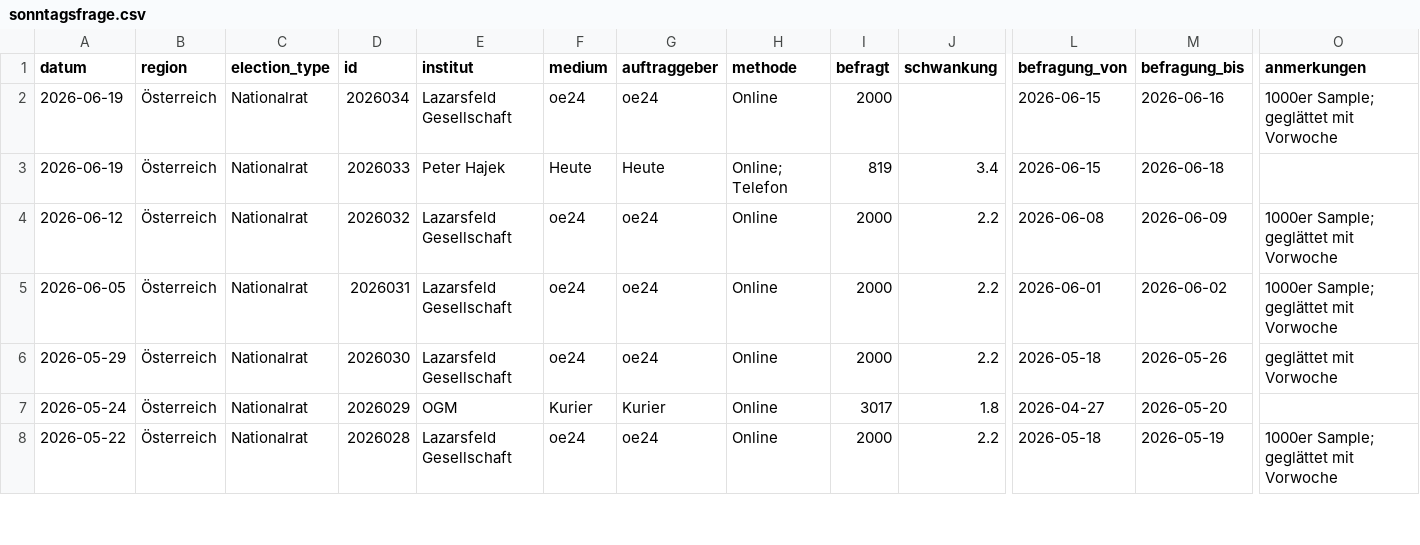
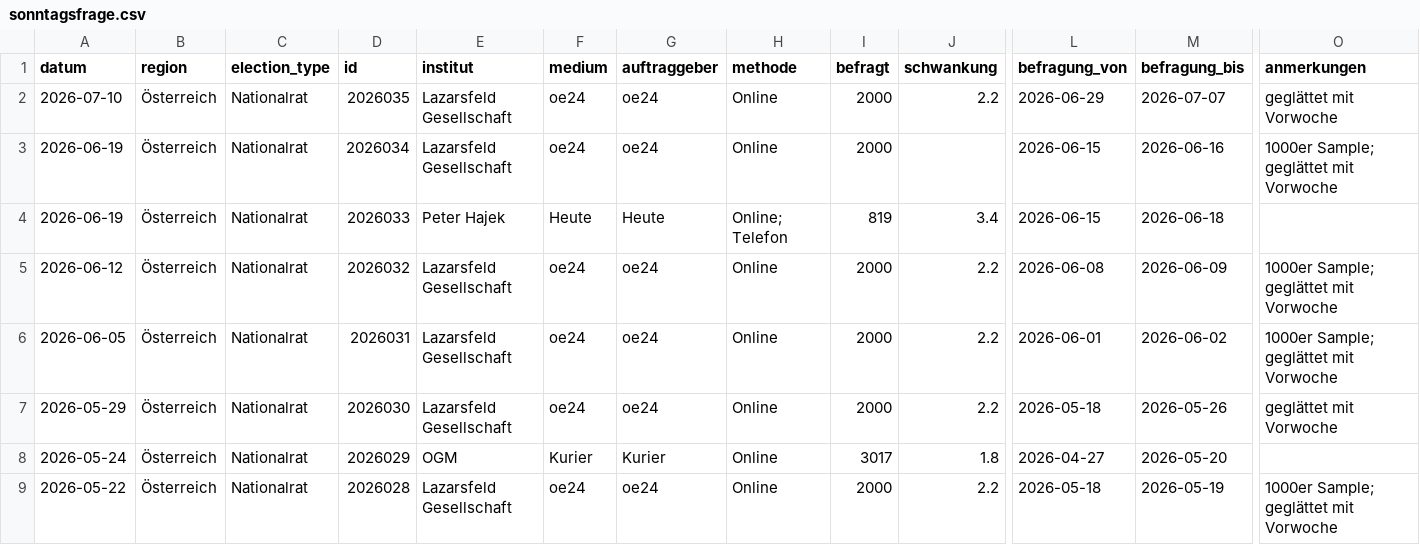
Before and after one commit to dstDatenjournalismus/2024-umfragentracker, a CSV file: output/data/sonntagsfrage/sonntagsfrage.csv, drawn as a sheet; only a part is shown, gaps mark what is left out; rows hold the shown columns only; the diff names each change by its address in the sheet, - before the commit and + after, or states it on an @@ line.

```diff
--- a/output/data/sonntagsfrage/sonntagsfrage.csv
+++ b/output/data/sonntagsfrage/sonntagsfrage.csv
+row 2: 2026-07-10 | Österreich | Nationalrat | 2026035 | Lazarsfeld Gesellschaft | oe24 | oe24 | Online | 2000 | 2.2 | 2026-06-29 | 2026-07-07 | geglättet mit Vorwoche
```
Also changed, not shown: output/data/kanzlerfrage/kanzlerfrage.csv, 1 other file.
